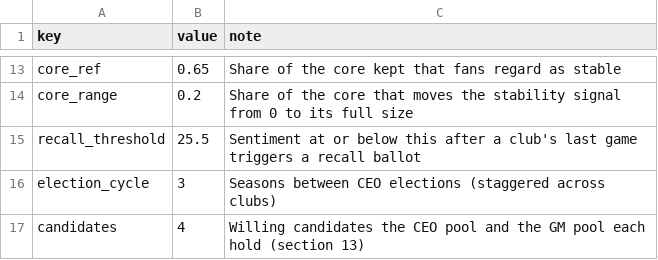
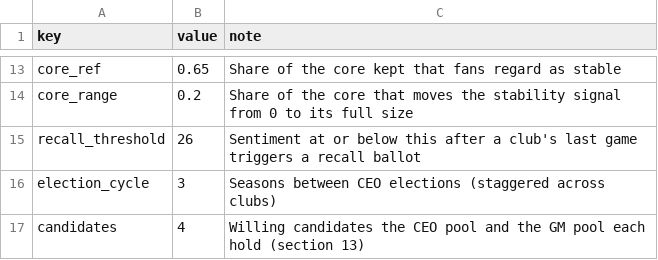
Before and after one commit to Vajilia/DFLv2, a CSV file: data/characters/GOVERNANCE.csv, drawn as a sheet; only a part is shown, gaps mark what is left out.

```diff
--- a/data/characters/GOVERNANCE.csv
+++ b/data/characters/GOVERNANCE.csv
@@ -14,3 +14,3 @@ core_ref,0.65,"Share of the core kept that fans regard as stable"
 core_range,0.2,"Share of the core that moves the stability signal from 0 to its full size"
-recall_threshold,25.5,"Sentiment at or below this after a club's last game triggers a recall ballot"
+recall_threshold,26,"Sentiment at or below this after a club's last game triggers a recall ballot"
 election_cycle,3,"Seasons between CEO elections (staggered across clubs)"
```
Also changed, not shown: 2 other files.
